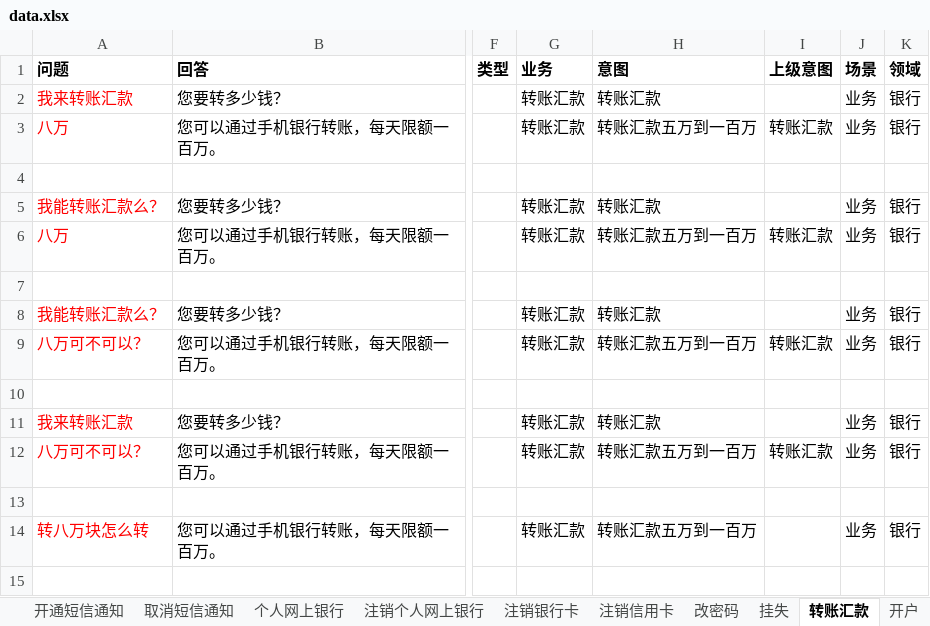
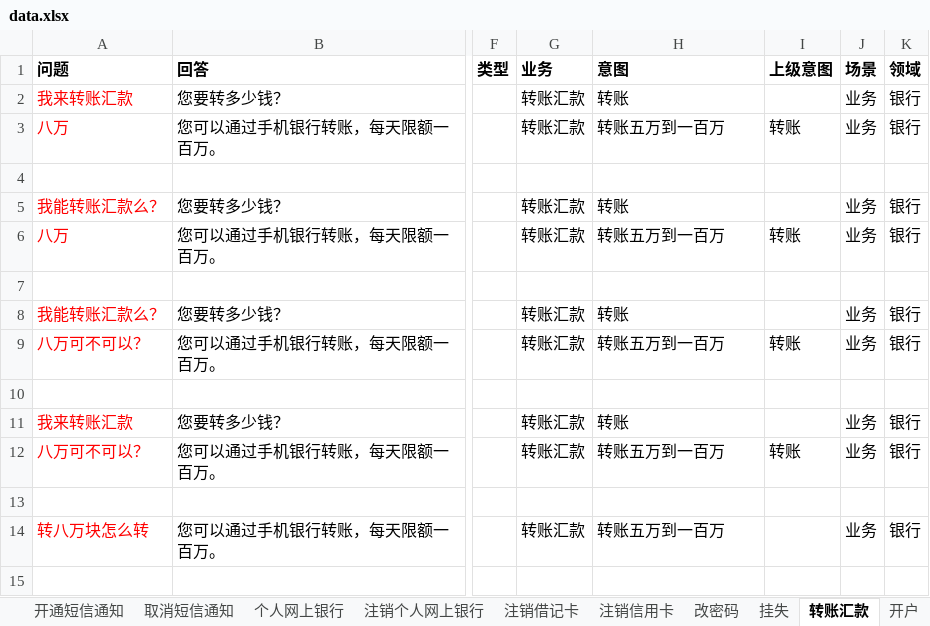
Before and after one commit to zhengxin2016/mongodb, an Excel workbook: data.xlsx, sheet 转账汇款, drawn as a sheet; only a part is shown, gaps mark what is left out; values as stored, in another font and other column widths than the file's, no borders; the diff covers the shown part only; the diff names each change by its address in the sheet, - before the commit and + after, or states it on an @@ line.

```diff
--- a/data.xlsx (sheet 转账汇款)
+++ b/data.xlsx (sheet 转账汇款)
-sheet tab: 注销银行卡
+sheet tab: 注销借记卡
-H2 (意图): 转账汇款
+H2 (意图): 转账
-H3 (意图): 转账汇款五万到一百万
+H3 (意图): 转账五万到一百万
-I3 (上级意图): 转账汇款
+I3 (上级意图): 转账
-H5 (意图): 转账汇款
+H5 (意图): 转账
-H6 (意图): 转账汇款五万到一百万
+H6 (意图): 转账五万到一百万
-I6 (上级意图): 转账汇款
+I6 (上级意图): 转账
-H8 (意图): 转账汇款
+H8 (意图): 转账
-H9 (意图): 转账汇款五万到一百万
+H9 (意图): 转账五万到一百万
-I9 (上级意图): 转账汇款
+I9 (上级意图): 转账
-H11 (意图): 转账汇款
+H11 (意图): 转账
-H12 (意图): 转账汇款五万到一百万
+H12 (意图): 转账五万到一百万
-I12 (上级意图): 转账汇款
+I12 (上级意图): 转账
-H14 (意图): 转账汇款五万到一百万
+H14 (意图): 转账五万到一百万
```
Also changed, not shown: 16 added rows and 29 edited cells elsewhere in this sheet, sheet 注销, sheet 开通短信通知, sheet 取消短信通知, sheet 开户, sheet 个人网上银行, sheet 装修贷款, 2 more sheets, other sheet tabs, 3 other files.
